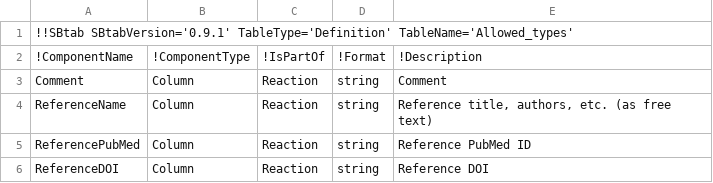
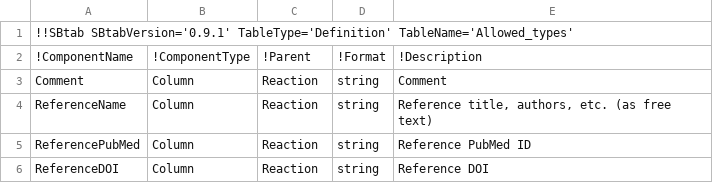
Before and after one commit to FirstCoder1/physiological-map-data-entry-portal, a TSV file: app/definitions.tsv, drawn as a sheet; only a part is shown.

```diff
--- a/app/definitions.tsv
+++ b/app/definitions.tsv
@@ -1,3 +1,3 @@
 !!SBtab SBtabVersion='0.9.1' TableType='Definition' TableName='Allowed_types'
-!ComponentName	!ComponentType	!IsPartOf	!Format	!Description
+!ComponentName	!ComponentType	!Parent	!Format	!Description
 Comment	Column	Reaction	string	Comment
```
Also changed, not shown: app/physmap.tsv, data/definitions.tsv, 12 other files.
